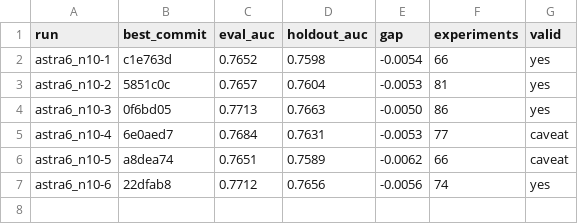
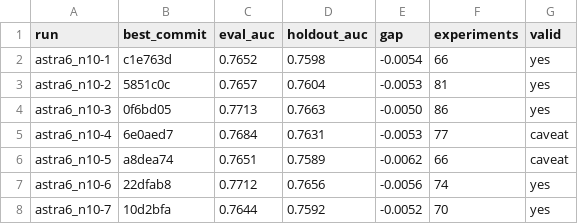
Before and after one commit to szilard/xgboost-autoresearch-minimal2-runs, a TSV file: run-multi/astra6_n10/holdout_auc.tsv, drawn as a sheet.

```diff
--- a/run-multi/astra6_n10/holdout_auc.tsv
+++ b/run-multi/astra6_n10/holdout_auc.tsv
@@ -7 +7,2 @@ astra6_n10-5	a8dea74	0.7651	0.7589	-0.0062	66	caveat
 astra6_n10-6	22dfab8	0.7712	0.7656	-0.0056	74	yes
+astra6_n10-7	10d2bfa	0.7644	0.7592	-0.0052	70	yes
```
Also changed, not shown: 24 other files.
